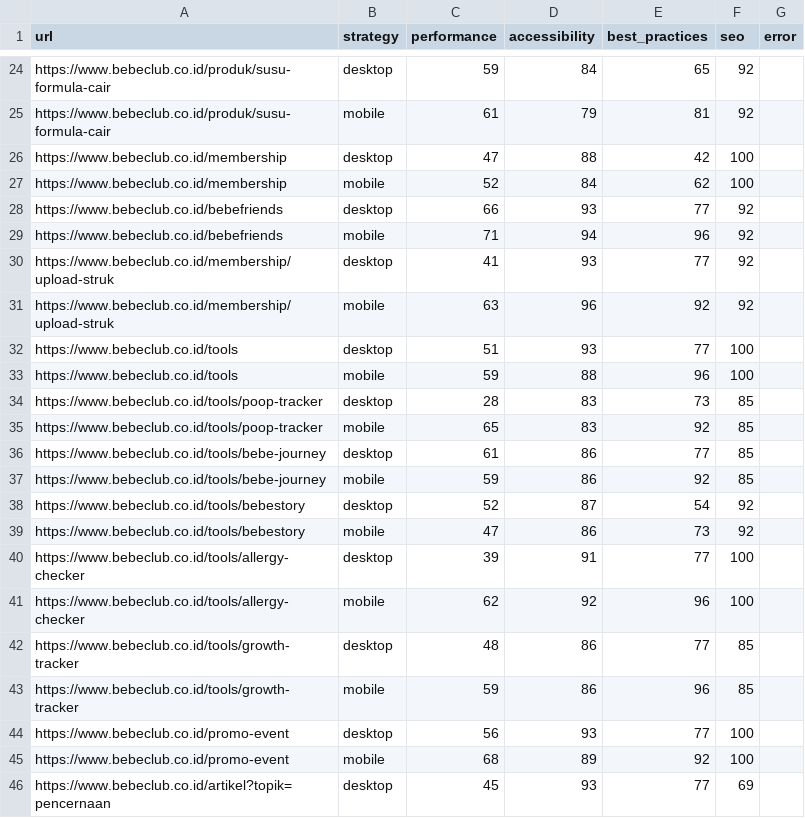
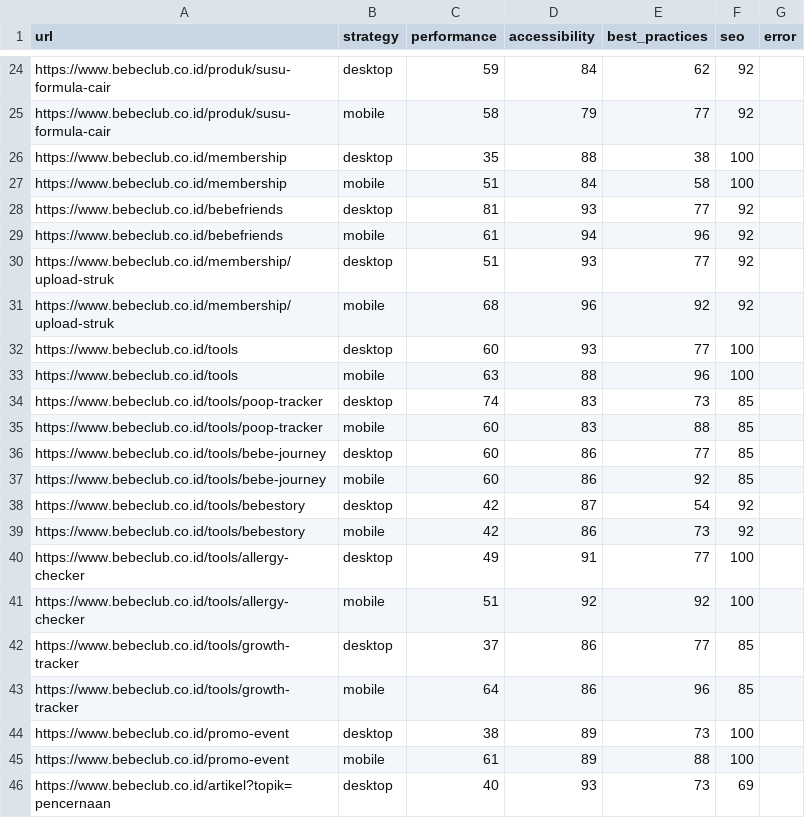
Before and after one commit to maazway/pagespeed-monitor-bbc, a CSV file: psi_results.csv, drawn as a sheet; only a part is shown, gaps mark what is left out; the diff covers the shown part only; the diff names each change by its address in the sheet, - before the commit and + after, or states it on an @@ line.

```diff
--- a/psi_results.csv
+++ b/psi_results.csv
-E24 (best_practices): 65
+E24 (best_practices): 62
-C25 (performance): 61
+C25 (performance): 58
-E25 (best_practices): 81
+E25 (best_practices): 77
-C26 (performance): 47
+C26 (performance): 35
-E26 (best_practices): 42
+E26 (best_practices): 38
-C27 (performance): 52
+C27 (performance): 51
-E27 (best_practices): 62
+E27 (best_practices): 58
-C28 (performance): 66
+C28 (performance): 81
-C29 (performance): 71
+C29 (performance): 61
-C30 (performance): 41
+C30 (performance): 51
-C31 (performance): 63
+C31 (performance): 68
-C32 (performance): 51
+C32 (performance): 60
-C33 (performance): 59
+C33 (performance): 63
-C34 (performance): 28
+C34 (performance): 74
-C35 (performance): 65
+C35 (performance): 60
-E35 (best_practices): 92
+E35 (best_practices): 88
-C36 (performance): 61
+C36 (performance): 60
-C37 (performance): 59
+C37 (performance): 60
-C38 (performance): 52
+C38 (performance): 42
-C39 (performance): 47
+C39 (performance): 42
-C40 (performance): 39
+C40 (performance): 49
-C41 (performance): 62
+C41 (performance): 51
-E41 (best_practices): 96
+E41 (best_practices): 92
-C42 (performance): 48
+C42 (performance): 37
-C43 (performance): 59
+C43 (performance): 64
-C44 (performance): 56
+C44 (performance): 38
-D44 (accessibility): 93
+D44 (accessibility): 89
-E44 (best_practices): 77
+E44 (best_practices): 73
-C45 (performance): 68
+C45 (performance): 61
-E45 (best_practices): 92
+E45 (best_practices): 88
-C46 (performance): 45
+C46 (performance): 40
-E46 (best_practices): 77
+E46 (best_practices): 73
```
Also changed, not shown: 64 edited cells elsewhere in this file, 4 other files.
